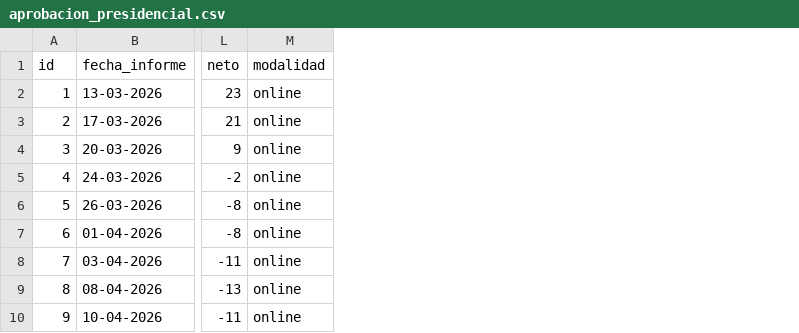
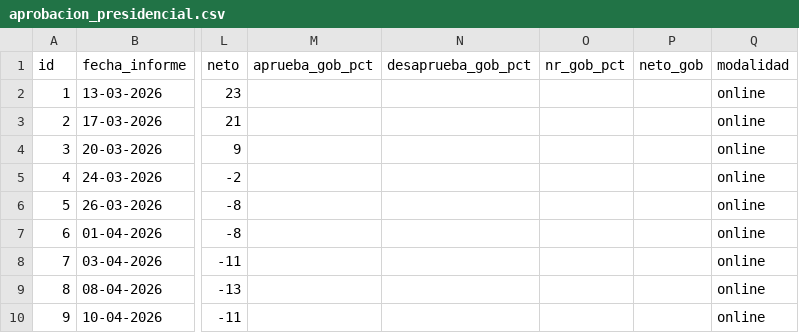
Before and after one commit to cbuzeta/aprobacion-presidencial, a CSV file: data/aprobacion_presidencial.csv, drawn as a sheet; only a part is shown, gaps mark what is left out; the diff names each change by its address in the sheet, - before the commit and + after, or states it on an @@ line.

```diff
--- a/data/aprobacion_presidencial.csv
+++ b/data/aprobacion_presidencial.csv
+column M (aprueba_gob_pct), empty
+column N (desaprueba_gob_pct), empty
+column O (nr_gob_pct), empty
+column P (neto_gob), empty
```
